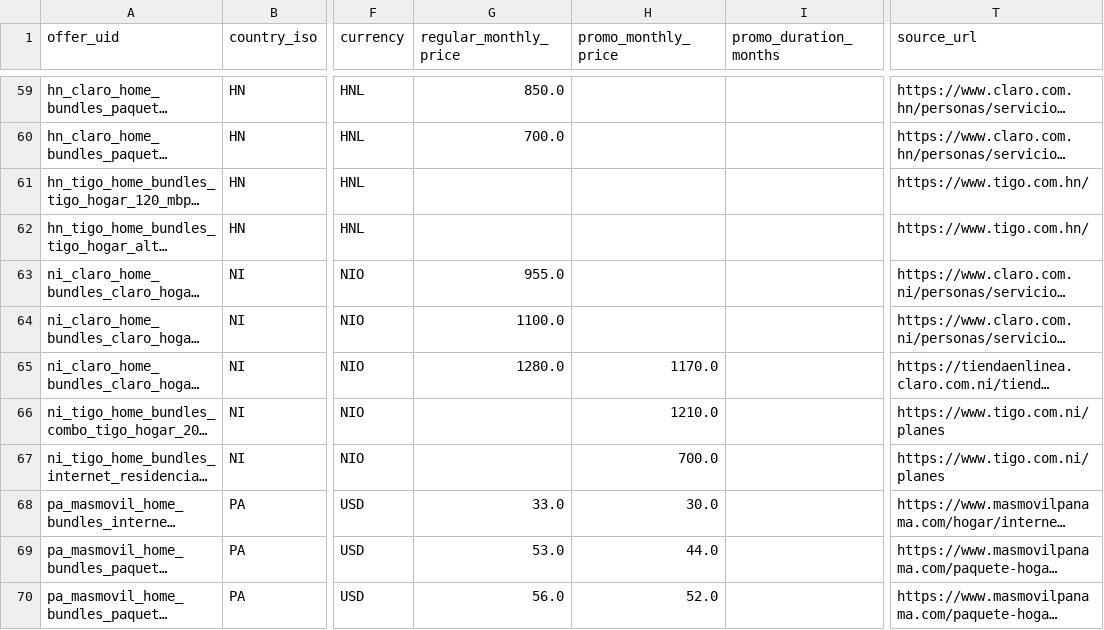
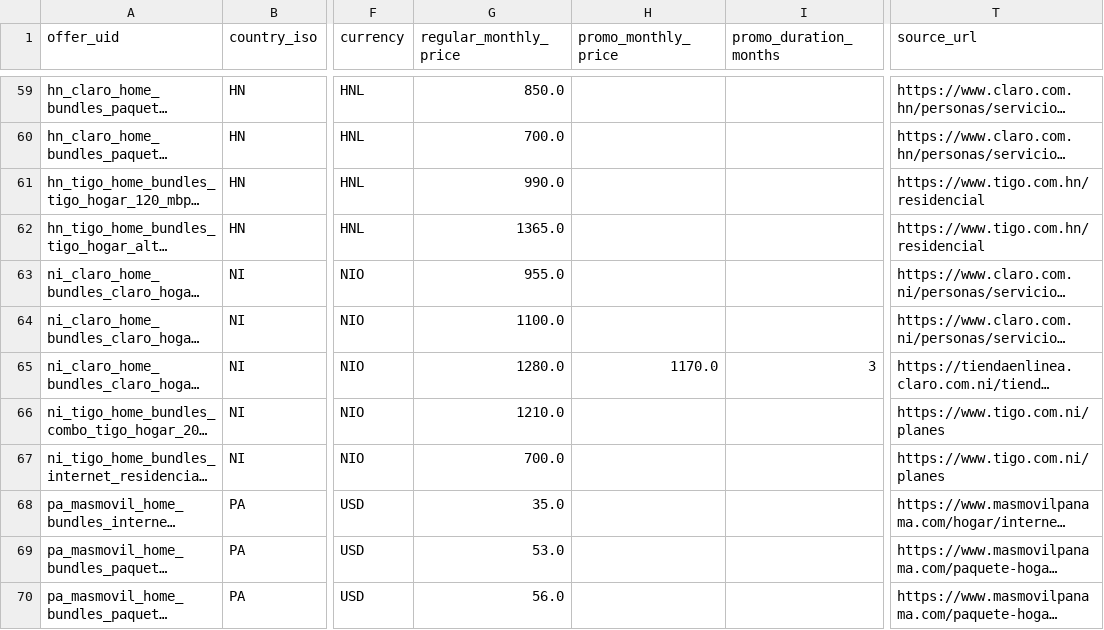
Before and after one commit to alejandrogonza1988-spec/tigo-latam-comp-radar, a CSV file: docs/latest_offers.csv, drawn as a sheet; only a part is shown, gaps mark what is left out; long unchanged cells end in …; the diff covers the shown part only; the diff names each change by its address in the sheet, - before the commit and + after, or states it on an @@ line.

Commit message:
fix(catalog,ui): audit 12-market telco prices (PA +Movil 600M  USD) and add clickable source_url links to all offers

```diff
--- a/docs/latest_offers.csv
+++ b/docs/latest_offers.csv
-G61 (regular_monthly_price): (empty)
+G61 (regular_monthly_price): 990.0
-T61:T62 (source_url): https://www.tigo.com.hn/
+T61:T62 (source_url): https://www.tigo.com.hn/residencial
-G62 (regular_monthly_price): (empty)
+G62 (regular_monthly_price): 1365.0
-I65 (promo_duration_months): (empty)
+I65 (promo_duration_months): 3
-G66 (regular_monthly_price): (empty)
+G66 (regular_monthly_price): 1210.0
-H66 (promo_monthly_price): 1210.0
+H66 (promo_monthly_price): (empty)
-G67 (regular_monthly_price): (empty)
+G67 (regular_monthly_price): 700.0
-H67 (promo_monthly_price): 700.0
+H67 (promo_monthly_price): (empty)
-G68 (regular_monthly_price): 33.0
+G68 (regular_monthly_price): 35.0
-H68 (promo_monthly_price): 30.0
+H68 (promo_monthly_price): (empty)
-H69 (promo_monthly_price): 44.0
+H69 (promo_monthly_price): (empty)
-H70 (promo_monthly_price): 52.0
+H70 (promo_monthly_price): (empty)
```
Also changed, not shown: 37 edited cells elsewhere in this file, 53 other files.
